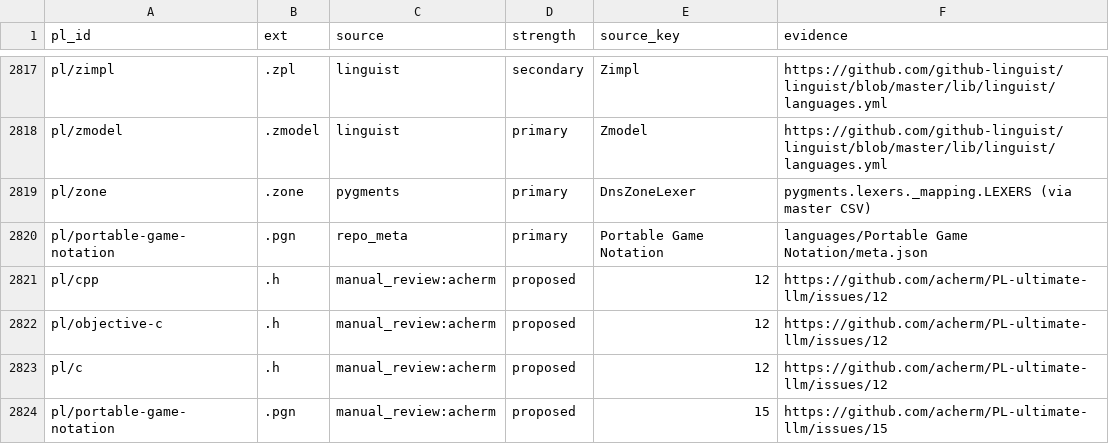
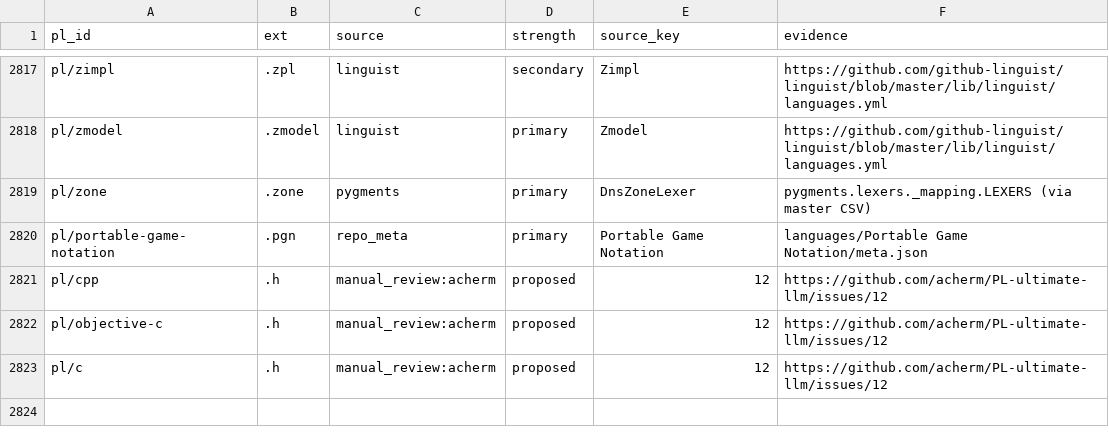
Before and after one commit to acherm/PL-ultimate-llm, a CSV file: data/derived/pl_taxonomy/ext_claim.csv, drawn as a sheet; only a part is shown, gaps mark what is left out.

Commit message:
taxonomy: dedupe manual_review claims that are already covered by repo_meta
PGN's per-PL page showed two rows for .pgn:
  - .pgn  repo_meta              primary
  - .pgn  manual_review:acherm   proposed

Same submitter, same (PL, ext) edge, two forms (Add-PL #16 +
ext-review #15). When the PL's own meta.json already lists the
extension, the manual_review submission is a duplicate signal — the
repo_meta row is the canonical assertion.

Now: build_pl_taxonomy.py builds a set of (pl_id, ext) edges from
repo_meta rows, and skips manual_review promotion for any (pl_id, ext)
already in that set. Edges that aren't in meta.json still promote.

Verified: .pgn now shows one row (repo_meta · primary). The three
other manual labels (.h × pl/c, pl/cpp, pl/objective-c) still promote.

List-Digest: 05a09390

```diff
--- a/data/derived/pl_taxonomy/ext_claim.csv
+++ b/data/derived/pl_taxonomy/ext_claim.csv
@@ -2823,2 +2823 @@ pl/objective-c,.h,manual_review:acherm,proposed,12,https://github.com/acherm/PL-
 pl/c,.h,manual_review:acherm,proposed,12,https://github.com/acherm/PL-ultimate-llm/issues/12
-pl/portable-game-notation,.pgn,manual_review:acherm,proposed,15,https://github.com/acherm/PL-ultimate-llm/issues/15
```
Also changed, not shown: 1 other file.
